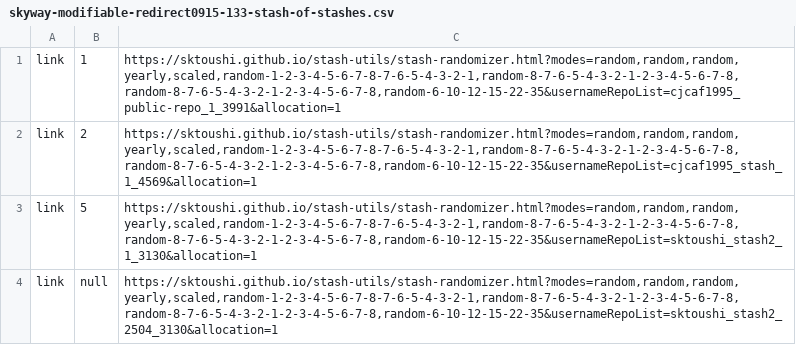
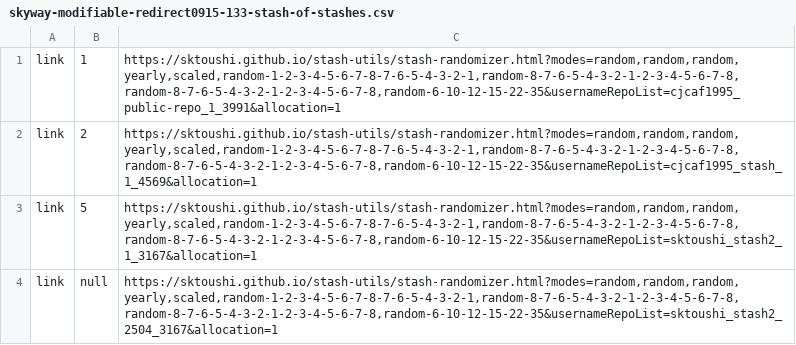
Before and after one commit to sktoushi/stash-utils, a CSV file: skyway-modifiable-redirect0915-133-stash-of-stashes.csv, drawn as a sheet.

Commit message:
Update skyway-modifiable-redirect0915-133-stash-of-stashes.csv

```diff
--- a/skyway-modifiable-redirect0915-133-stash-of-stashes.csv
+++ b/skyway-modifiable-redirect0915-133-stash-of-stashes.csv
@@ -2,3 +2,3 @@ link,1,"https://sktoushi.github.io/stash-utils/stash-randomizer.html?modes=rando
 link,2,"https://sktoushi.github.io/stash-utils/stash-randomizer.html?modes=random,random,random,yearly,scaled,random-1-2-3-4-5-6-7-8-7-6-5-4-3-2-1,random-8-7-6-5-4-3-2-1-2-3-4-5-6-7-8,random-8-7-6-5-4-3-2-1-2-3-4-5-6-7-8,random-6-10-12-15-22-35&usernameRepoList=cjcaf1995_stash_1_4569&allocation=1"
-link,5,"https://sktoushi.github.io/stash-utils/stash-randomizer.html?modes=random,random,random,yearly,scaled,random-1-2-3-4-5-6-7-8-7-6-5-4-3-2-1,random-8-7-6-5-4-3-2-1-2-3-4-5-6-7-8,random-8-7-6-5-4-3-2-1-2-3-4-5-6-7-8,random-6-10-12-15-22-35&usernameRepoList=sktoushi_stash2_1_3130&allocation=1"
-link,null,"https://sktoushi.github.io/stash-utils/stash-randomizer.html?modes=random,random,random,yearly,scaled,random-1-2-3-4-5-6-7-8-7-6-5-4-3-2-1,random-8-7-6-5-4-3-2-1-2-3-4-5-6-7-8,random-8-7-6-5-4-3-2-1-2-3-4-5-6-7-8,random-6-10-12-15-22-35&usernameRepoList=sktoushi_stash2_2504_3130&allocation=1"
+link,5,"https://sktoushi.github.io/stash-utils/stash-randomizer.html?modes=random,random,random,yearly,scaled,random-1-2-3-4-5-6-7-8-7-6-5-4-3-2-1,random-8-7-6-5-4-3-2-1-2-3-4-5-6-7-8,random-8-7-6-5-4-3-2-1-2-3-4-5-6-7-8,random-6-10-12-15-22-35&usernameRepoList=sktoushi_stash2_1_3167&allocation=1"
+link,null,"https://sktoushi.github.io/stash-utils/stash-randomizer.html?modes=random,random,random,yearly,scaled,random-1-2-3-4-5-6-7-8-7-6-5-4-3-2-1,random-8-7-6-5-4-3-2-1-2-3-4-5-6-7-8,random-8-7-6-5-4-3-2-1-2-3-4-5-6-7-8,random-6-10-12-15-22-35&usernameRepoList=sktoushi_stash2_2504_3167&allocation=1"
```
